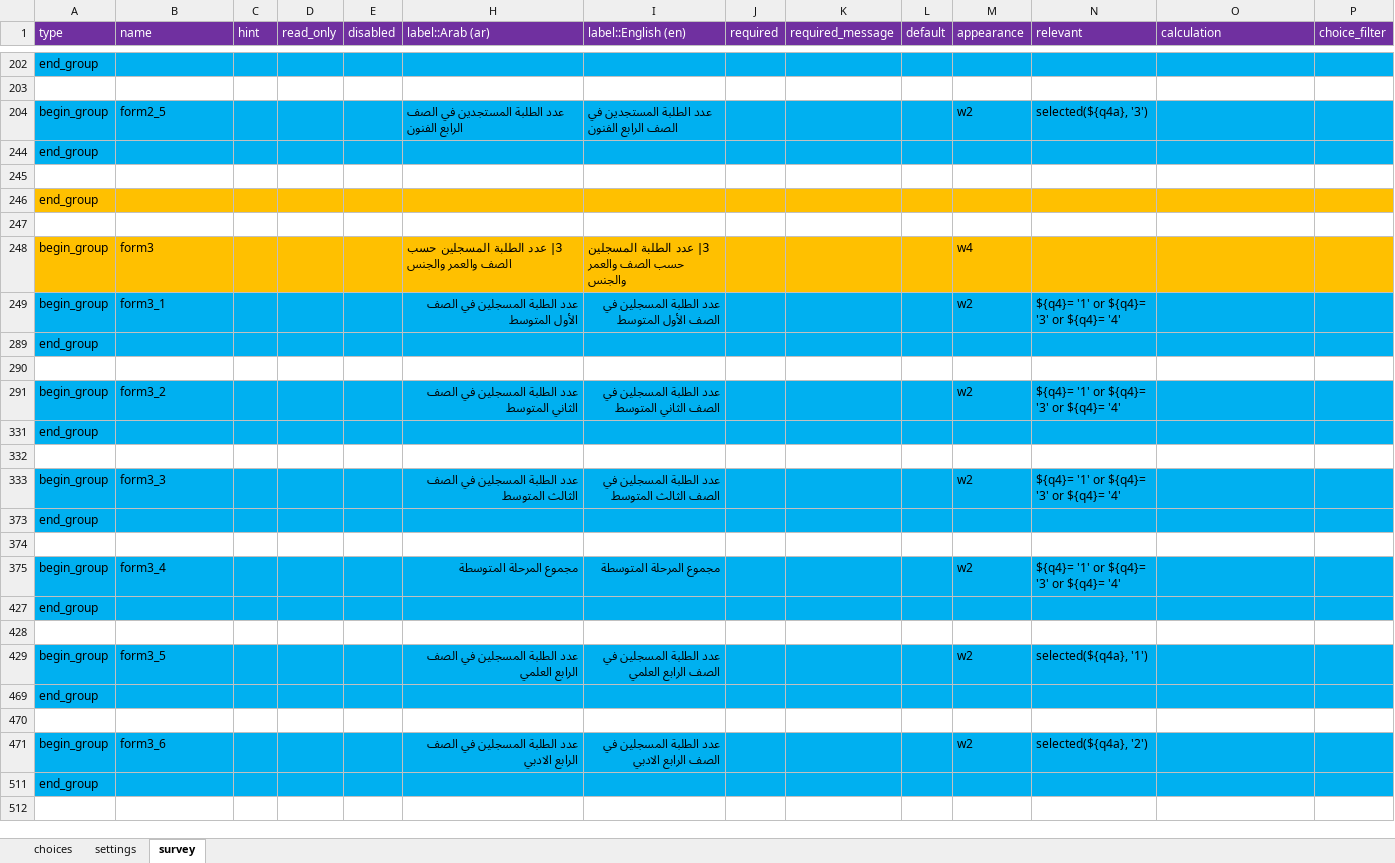
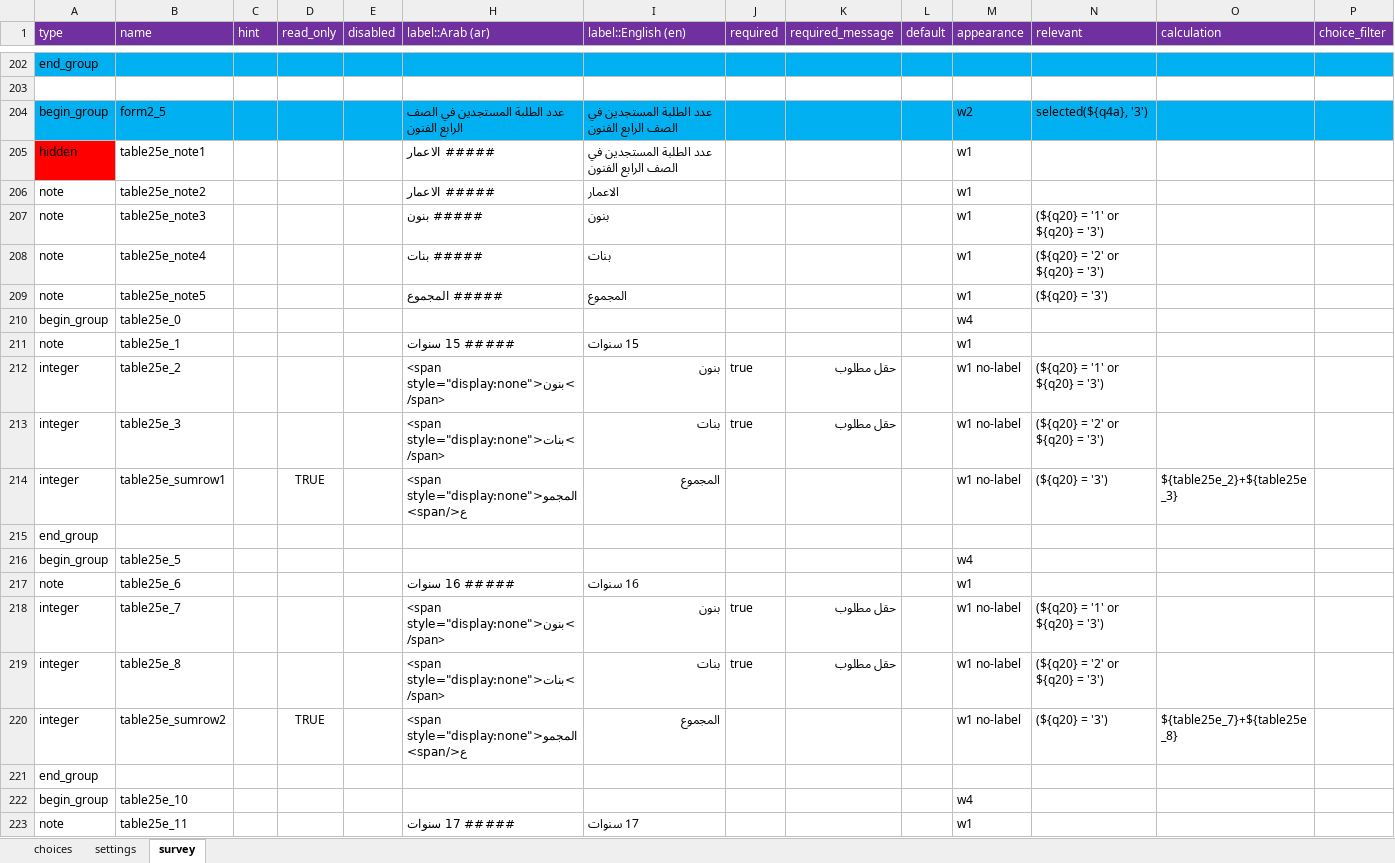
Before and after one commit to mohammed-alemara/Statistical-notebook, an Excel workbook: s2.xlsx, sheet survey, drawn as a sheet; only a part is shown, gaps mark what is left out; the shorter side is filled out with more unchanged rows; values as stored, in another font and other column widths than the file's, no borders; rows hold the shown columns only; the diff covers the shown part only; the diff names each change by its address in the sheet, - before the commit and + after, or states it on an @@ line.

Commit message:
Add files via upload

```diff
--- a/s2.xlsx (sheet survey)
+++ b/s2.xlsx (sheet survey)
@@ row 205 unhidden: hidden | table25e_note1 |  |  |  | ##### الاعمار | عدد الطلبة المستجدين في الصف الرابع الفنون |  |  |  | w1 @@
@@ row 206 unhidden: note | table25e_note2 |  |  |  | ##### الاعمار | الاعمار |  |  |  | w1 @@
@@ row 207 unhidden: note | table25e_note3 |  |  |  | ##### بنون | بنون |  |  |  | w1 | (${q20} = '1' or ${q20} = '3') @@
@@ row 208 unhidden: note | table25e_note4 |  |  |  | ##### بنات | بنات |  |  |  | w1 | (${q20} = '2' or ${q20} = '3') @@
@@ row 209 unhidden: note | table25e_note5 |  |  |  | ##### المجموع | المجموع |  |  |  | w1 | (${q20} = '3') @@
@@ row 210 unhidden: begin_group | table25e_0 |  |  |  |  |  |  |  |  | w4 @@
@@ row 211 unhidden: note | table25e_1 |  |  |  | ##### 15 سنوات | 15 سنوات |  |  |  | w1 @@
@@ row 212 unhidden: integer | table25e_2 |  |  |  | <span style="display:none">بنون</span> | بنون | true | حقل مطلوب |  | w1 no-label | (${q20} = '1' or ${q20} = '3') @@
@@ row 213 unhidden: integer | table25e_3 |  |  |  | <span style="display:none">بنات</span> | بنات | true | حقل مطلوب |  | w1 no-label | (${q20} = '2' or ${q20} = '3') @@
@@ row 214 unhidden: integer | table25e_sumrow1 |  | TRUE |  | <span style="display:none">المجموع</span> | المجموع |  |  |  | w1 no-label | (${q20} = '3') | ${table25e_2}+${table25e_3} @@
+row 215: end_group
@@ row 216 unhidden: begin_group | table25e_5 |  |  |  |  |  |  |  |  | w4 @@
@@ row 217 unhidden: note | table25e_6 |  |  |  | ##### 16 سنوات | 16 سنوات |  |  |  | w1 @@
@@ row 218 unhidden: integer | table25e_7 |  |  |  | <span style="display:none">بنون</span> | بنون | true | حقل مطلوب |  | w1 no-label | (${q20} = '1' or ${q20} = '3') @@
@@ row 219 unhidden: integer | table25e_8 |  |  |  | <span style="display:none">بنات</span> | بنات | true | حقل مطلوب |  | w1 no-label | (${q20} = '2' or ${q20} = '3') @@
@@ row 220 unhidden: integer | table25e_sumrow2 |  | TRUE |  | <span style="display:none">المجموع</span> | المجموع |  |  |  | w1 no-label | (${q20} = '3') | ${table25e_7}+${table25e_8} @@
+row 221: end_group
@@ row 222 unhidden: begin_group | table25e_10 |  |  |  |  |  |  |  |  | w4 @@
@@ row 223 unhidden: note | table25e_11 |  |  |  | ##### 17 سنوات | 17 سنوات |  |  |  | w1 @@
```
Also changed, not shown: 4 added rows and 16 hidden or unhidden rows elsewhere in this sheet, hidden cells.
